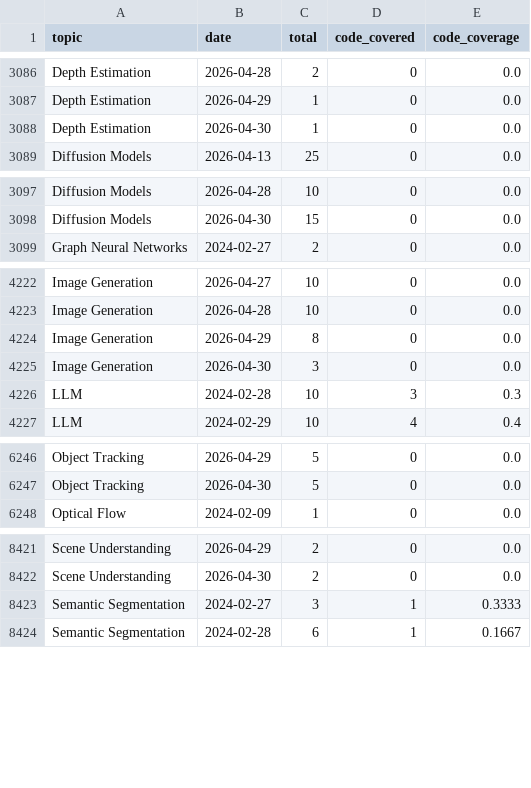
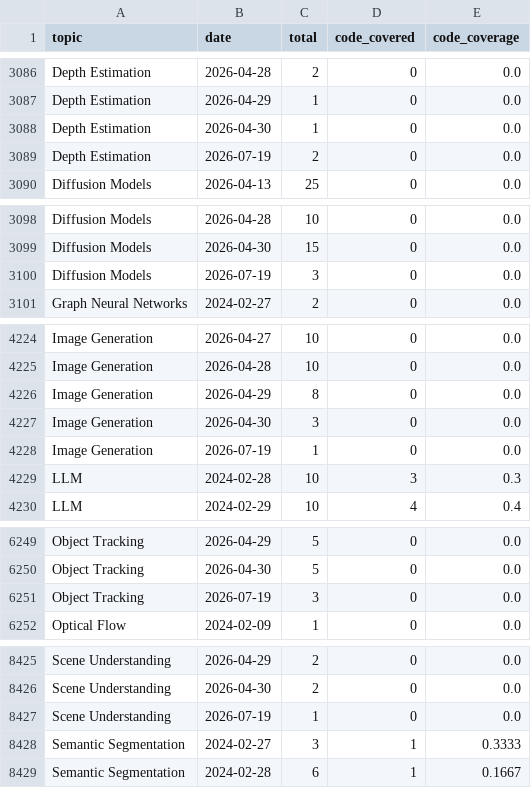
Before and after one commit to a541203686/paper-list, a CSV file: docs/analytics/data/code_coverage_daily.csv, drawn as a sheet; only a part is shown, gaps mark what is left out; the diff covers the shown part only; the diff names each change by its address in the sheet, - before the commit and + after, or states it on an @@ line.

```diff
--- a/docs/analytics/data/code_coverage_daily.csv
+++ b/docs/analytics/data/code_coverage_daily.csv
+row 3089: Depth Estimation | 2026-07-19 | 2 | 0 | 0.0
+row 3100: Diffusion Models | 2026-07-19 | 3 | 0 | 0.0
+row 4228: Image Generation | 2026-07-19 | 1 | 0 | 0.0
+row 6251: Object Tracking | 2026-07-19 | 3 | 0 | 0.0
+row 8427: Scene Understanding | 2026-07-19 | 1 | 0 | 0.0
```
Also changed, not shown: 1 added row elsewhere in this file, docs/analytics/data/code_coverage_monthly.csv, docs/analytics/data/daily_counts.csv, 45 other files.
